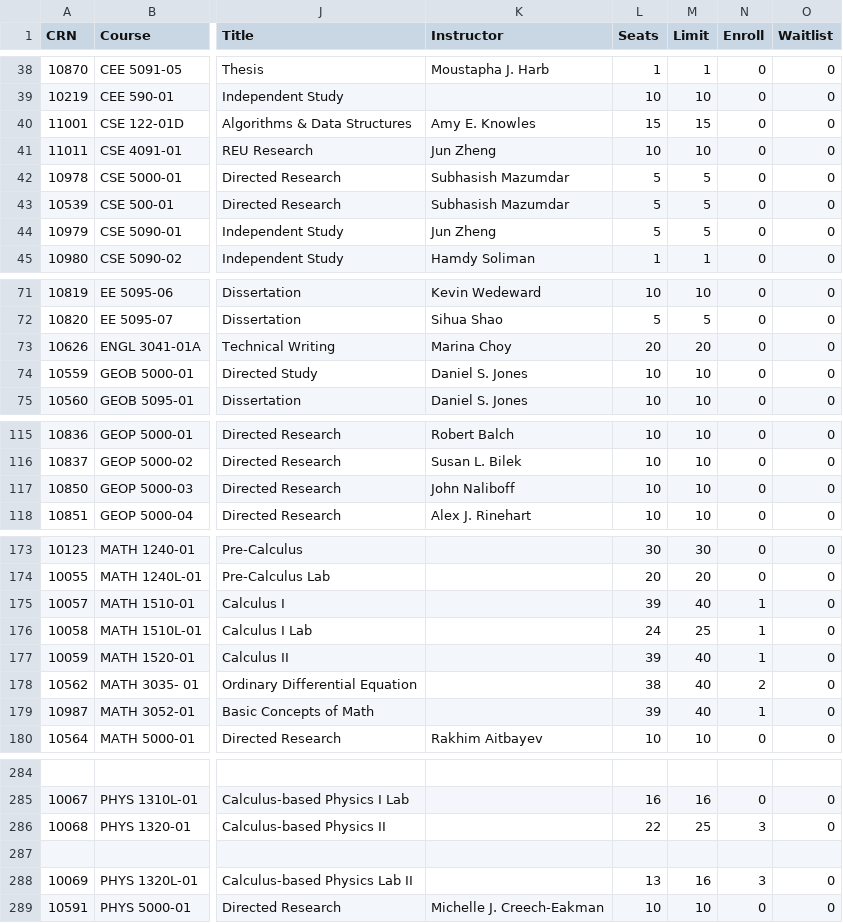
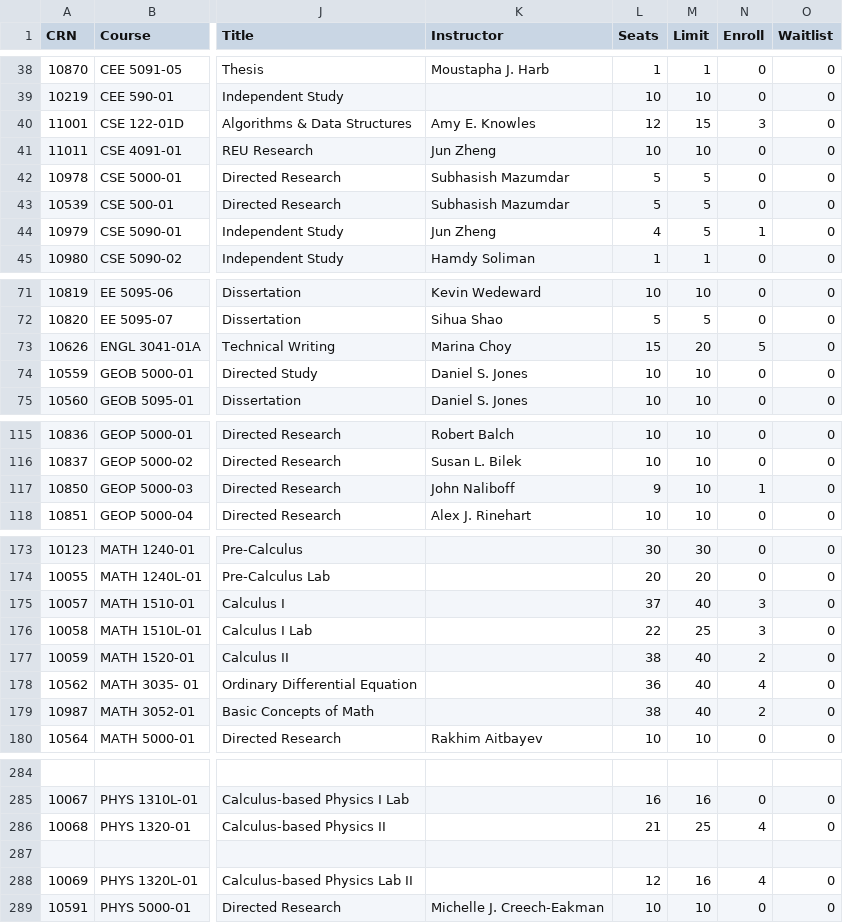
Before and after one commit to gingebrigtsen/NMT_Schedule_Builder, a CSV file: BackEnd/Models/csv/Summer 2023.csv, drawn as a sheet; only a part is shown, gaps mark what is left out; the diff covers the shown part only; the diff names each change by its address in the sheet, - before the commit and + after, or states it on an @@ line.

```diff
--- a/BackEnd/Models/csv/Summer 2023.csv
+++ b/BackEnd/Models/csv/Summer 2023.csv
-L40 (Seats): 15
+L40 (Seats): 12
-N40 (Enroll): 0
+N40 (Enroll): 3
-L44 (Seats): 5
+L44 (Seats): 4
-N44 (Enroll): 0
+N44 (Enroll): 1
-L73 (Seats): 20
+L73 (Seats): 15
-N73 (Enroll): 0
+N73 (Enroll): 5
-L117 (Seats): 10
+L117 (Seats): 9
-N117 (Enroll): 0
+N117 (Enroll): 1
-L175 (Seats): 39
+L175 (Seats): 37
-N175:N176 (Enroll): 1
+N175:N176 (Enroll): 3
-L176 (Seats): 24
+L176 (Seats): 22
-L177 (Seats): 39
+L177 (Seats): 38
-N177 (Enroll): 1
+N177 (Enroll): 2
-L178 (Seats): 38
+L178 (Seats): 36
-N178 (Enroll): 2
+N178 (Enroll): 4
-L179 (Seats): 39
+L179 (Seats): 38
-N179 (Enroll): 1
+N179 (Enroll): 2
-L286 (Seats): 22
+L286 (Seats): 21
-N286 (Enroll): 3
+N286 (Enroll): 4
-L288 (Seats): 13
+L288 (Seats): 12
-N288 (Enroll): 3
+N288 (Enroll): 4
```
Also changed, not shown: 2 edited cells elsewhere in this file, BackEnd/Models/csv/Summer 2023P.csv, 20 other files.
